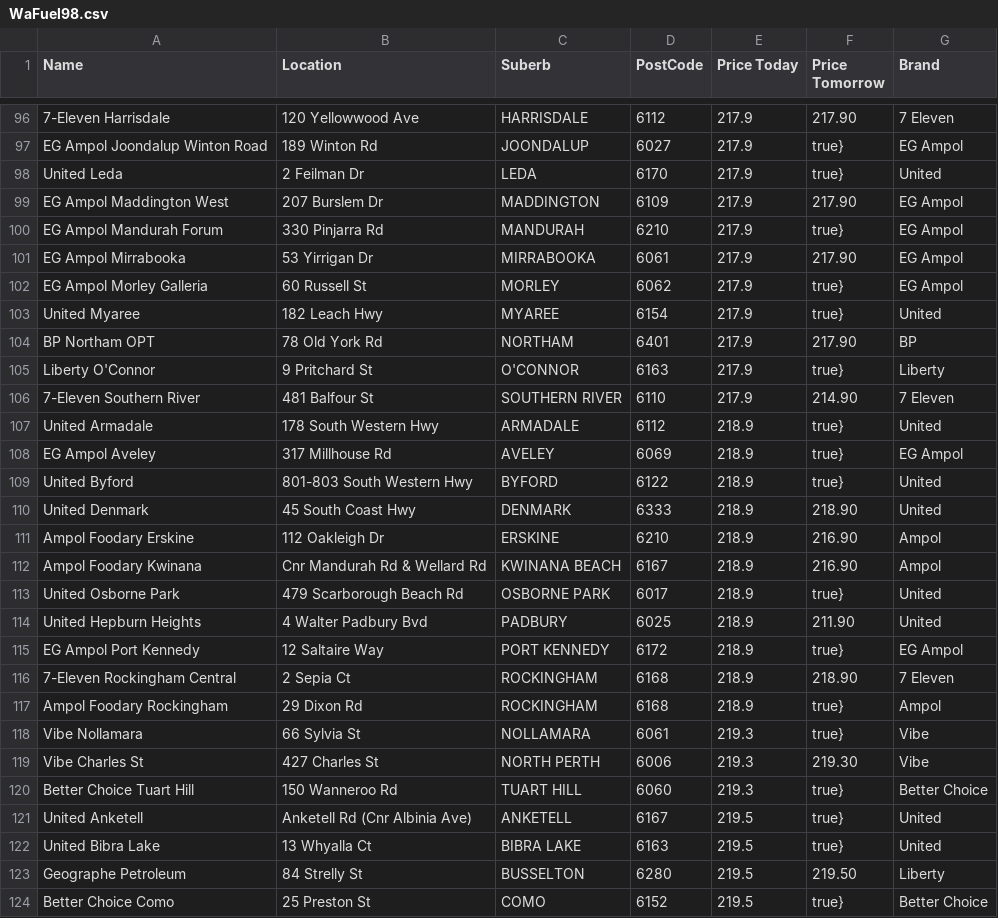
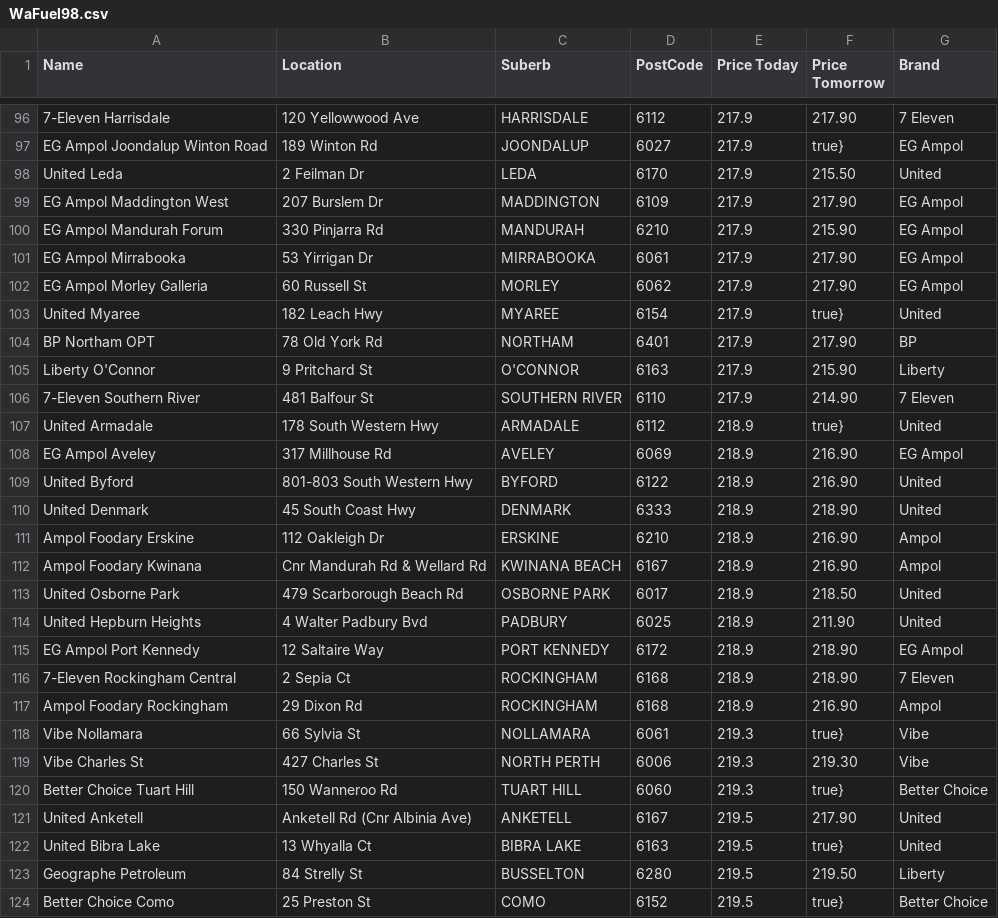
Before and after one commit to Luke3573/WaFuel, a CSV file: WaFuel98.csv, drawn as a sheet; only a part is shown, gaps mark what is left out; the diff covers the shown part only; the diff names each change by its address in the sheet, - before the commit and + after, or states it on an @@ line.

```diff
--- a/WaFuel98.csv
+++ b/WaFuel98.csv
-F98 (Price Tomorrow): true}
+F98 (Price Tomorrow): 215.50
-F100 (Price Tomorrow): true}
+F100 (Price Tomorrow): 215.90
-F102 (Price Tomorrow): true}
+F102 (Price Tomorrow): 217.90
-F105 (Price Tomorrow): true}
+F105 (Price Tomorrow): 215.90
-F108:F109 (Price Tomorrow): true}
+F108:F109 (Price Tomorrow): 216.90
-F113 (Price Tomorrow): true}
+F113 (Price Tomorrow): 218.50
-F115 (Price Tomorrow): true}
+F115 (Price Tomorrow): 218.90
-F117 (Price Tomorrow): true}
+F117 (Price Tomorrow): 216.90
-F121 (Price Tomorrow): true}
+F121 (Price Tomorrow): 217.90
```
Also changed, not shown: 87 edited cells elsewhere in this file, WaFuel95.csv, WaFuelDSL.csv, 2 other files.
